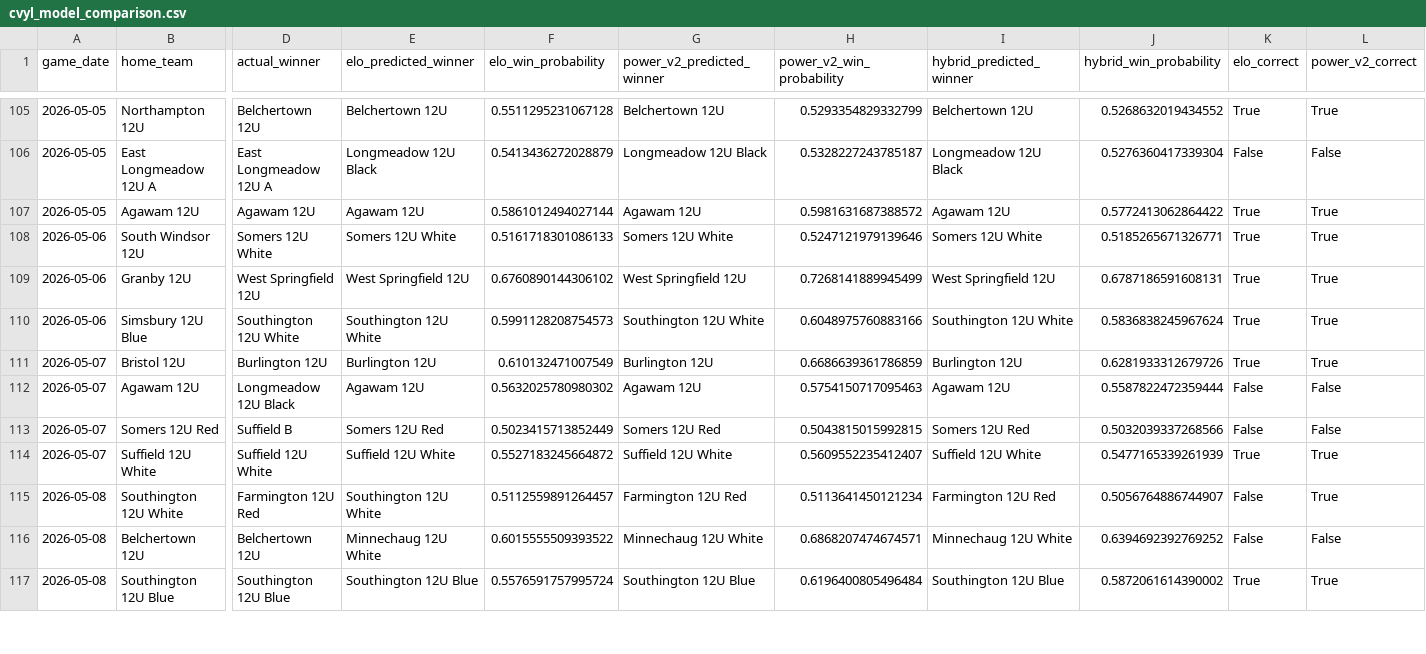
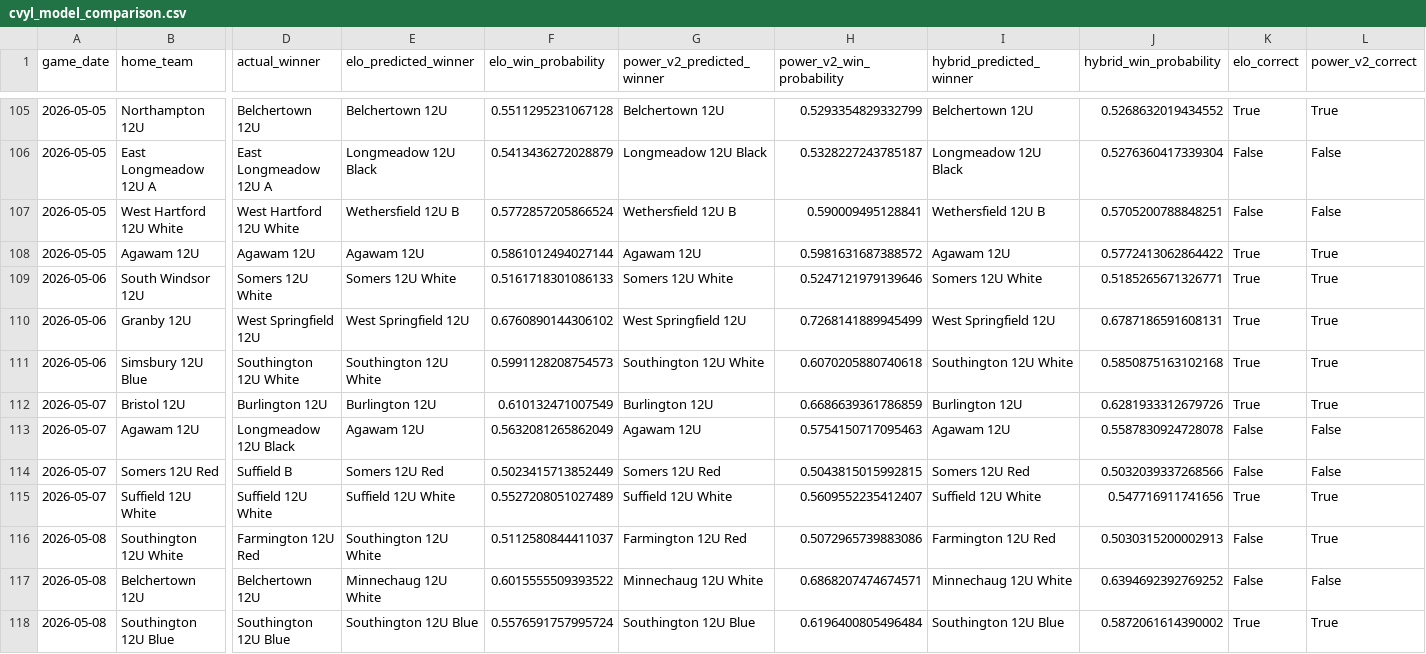
Before and after one commit to Benjaminrussell7/cvyl-prediction-dashboard, a CSV file: data/processed/cvyl_model_comparison.csv, drawn as a sheet; only a part is shown, gaps mark what is left out; addresses are those after the commit; rows hold the shown columns only; the diff covers the shown part only; the diff names each change by its address in the sheet, - before the commit and + after, or states it on an @@ line.

```diff
--- a/data/processed/cvyl_model_comparison.csv
+++ b/data/processed/cvyl_model_comparison.csv
+row 107: 2026-05-05 | West Hartford 12U White | West Hartford 12U White | Wethersfield 12U B | 0.5772857205866524 | Wethersfield 12U B | 0.590009495128841 | Wethersfield 12U B | 0.5705200788848251 | False | False
-H111 (power_v2_win_probability): 0.6048975760883166
+H111 (power_v2_win_probability): 0.6070205880740618
-J111 (hybrid_win_probability): 0.5836838245967624
+J111 (hybrid_win_probability): 0.5850875163102168
-F113 (elo_win_probability): 0.5632025780980302
+F113 (elo_win_probability): 0.5632081265862049
-J113 (hybrid_win_probability): 0.5587822472359444
+J113 (hybrid_win_probability): 0.5587830924728078
-F115 (elo_win_probability): 0.5527183245664872
+F115 (elo_win_probability): 0.5527208051027489
-J115 (hybrid_win_probability): 0.5477165339261939
+J115 (hybrid_win_probability): 0.547716911741656
-F116 (elo_win_probability): 0.5112559891264457
+F116 (elo_win_probability): 0.5112580844411037
-H116 (power_v2_win_probability): 0.5113641450121234
+H116 (power_v2_win_probability): 0.5072965739883086
-J116 (hybrid_win_probability): 0.5056764886744907
+J116 (hybrid_win_probability): 0.5030315200002913
```
Also changed, not shown: 82 edited cells elsewhere in this file, data/processed/cvyl_completed_games.csv, data/processed/cvyl_elo_history.csv, 18 other files.
